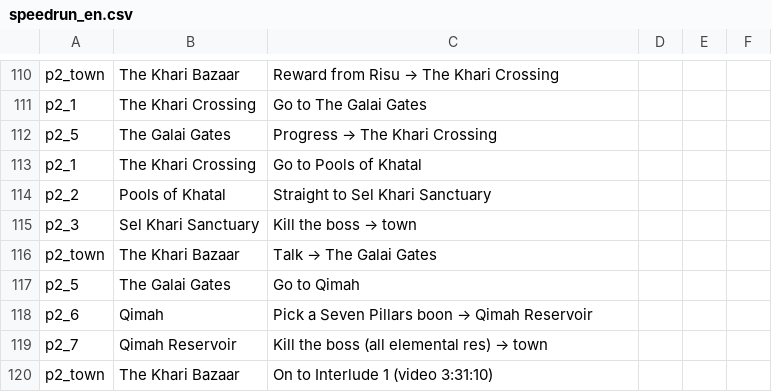
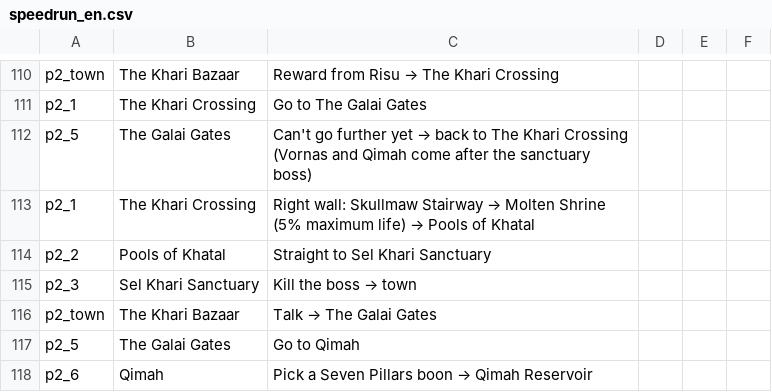
Before and after one commit to ktu0216/poe2-saegida, a CSV file: guides/speedrun_en.csv, drawn as a sheet; only a part is shown, gaps mark what is left out; the shorter side is filled out with more unchanged rows.

```diff
--- a/guides/speedrun_en.csv
+++ b/guides/speedrun_en.csv
@@ -111,4 +111,4 @@ p2_town,The Khari Bazaar,Reward from Risu → The Khari Crossing
 p2_1,The Khari Crossing,Go to The Galai Gates
-p2_5,The Galai Gates,Progress → The Khari Crossing
-p2_1,The Khari Crossing,Go to Pools of Khatal
+p2_5,The Galai Gates,Can't go further yet → back to The Khari Crossing (Vornas and Qimah come after the sanctuary boss)
+p2_1,The Khari Crossing,Right wall: Skullmaw Stairway → Molten Shrine (5% maximum life) → Pools of Khatal
 p2_2,Pools of Khatal,Straight to Sel Khari Sanctuary
```
Also changed, not shown: guides/default_en.csv, guides/default_ko.csv, 1 other file.
